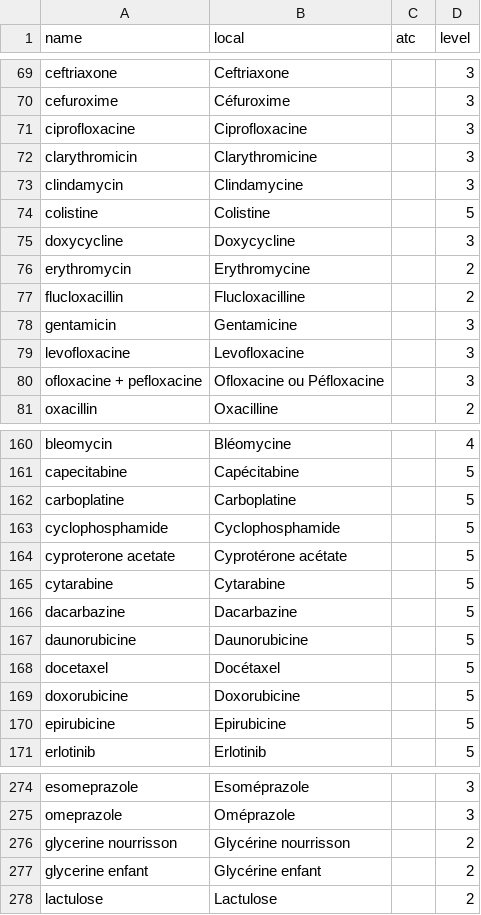
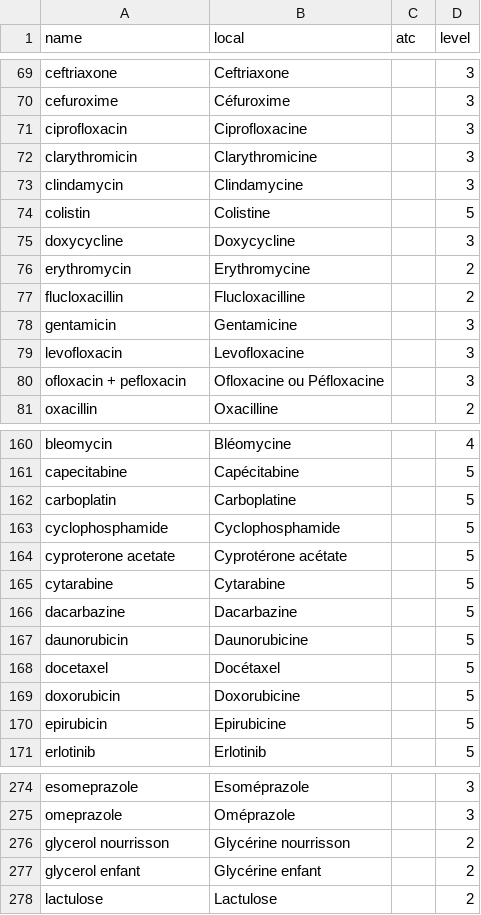
Before and after one commit to omarveleks/nazryxsite, a CSV file: platform/ingest/catalog/lists/eml_CI.csv, drawn as a sheet; only a part is shown, gaps mark what is left out; the diff covers the shown part only.

```diff
--- a/platform/ingest/catalog/lists/eml_CI.csv
+++ b/platform/ingest/catalog/lists/eml_CI.csv
@@ -70,6 +70,6 @@ ceftriaxone,Ceftriaxone,,3
 cefuroxime,Céfuroxime,,3
-ciprofloxacine,Ciprofloxacine,,3
+ciprofloxacin,Ciprofloxacine,,3
 clarythromicin,Clarythromicine,,3
 clindamycin,Clindamycine,,3
-colistine,Colistine,,5
+colistin,Colistine,,5
 doxycycline,Doxycycline,,3
@@ -78,4 +78,4 @@ flucloxacillin,Flucloxacilline,,2
 gentamicin,Gentamicine,,3
-levofloxacine,Levofloxacine,,3
-ofloxacine + pefloxacine,Ofloxacine ou Péfloxacine,,3
+levofloxacin,Levofloxacine,,3
+ofloxacin + pefloxacin,Ofloxacine ou Péfloxacine,,3
 oxacillin,Oxacilline,,2
@@ -161,3 +161,3 @@ bleomycin,Bléomycine,,4
 capecitabine,Capécitabine,,5
-carboplatine,Carboplatine,,5
+carboplatin,Carboplatine,,5
 cyclophosphamide,Cyclophosphamide,,5
@@ -166,6 +166,6 @@ cytarabine,Cytarabine,,5
 dacarbazine,Dacarbazine,,5
-daunorubicine,Daunorubicine,,5
+daunorubicin,Daunorubicine,,5
 docetaxel,Docétaxel,,5
-doxorubicine,Doxorubicine,,5
-epirubicine,Epirubicine,,5
+doxorubicin,Doxorubicine,,5
+epirubicin,Epirubicine,,5
 erlotinib,Erlotinib,,5
@@ -275,4 +275,4 @@ esomeprazole,Esoméprazole,,3
 omeprazole,Oméprazole,,3
-glycerine nourrisson,Glycérine nourrisson,,2
-glycerine enfant,Glycérine enfant,,2
+glycerol nourrisson,Glycérine nourrisson,,2
+glycerol enfant,Glycérine enfant,,2
 lactulose,Lactulose,,2
```
Also changed, not shown: 40 edited cells elsewhere in this file, platform/ingest/catalog/lists/eml_CM.csv, platform/ingest/catalog/lists/eml_SN.csv, 1 other file.
